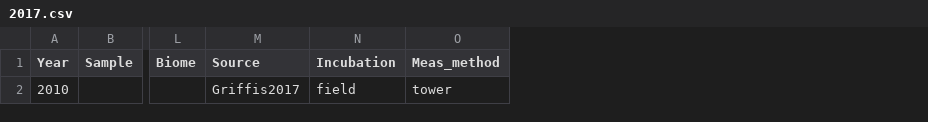
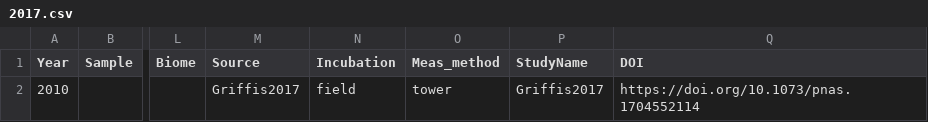
Before and after one commit to kaizadp/field_lab_q10, a CSV file: data/N/2017.csv, drawn as a sheet; only a part is shown, gaps mark what is left out; the diff names each change by its address in the sheet, - before the commit and + after, or states it on an @@ line.

Commit message:
Added DOI and StudyName

```diff
--- a/data/N/2017.csv
+++ b/data/N/2017.csv
+column P (StudyName), row 2: Griffis2017
+column Q (DOI), row 2: https://doi.org/10.1073/pnas.1704552114
```
